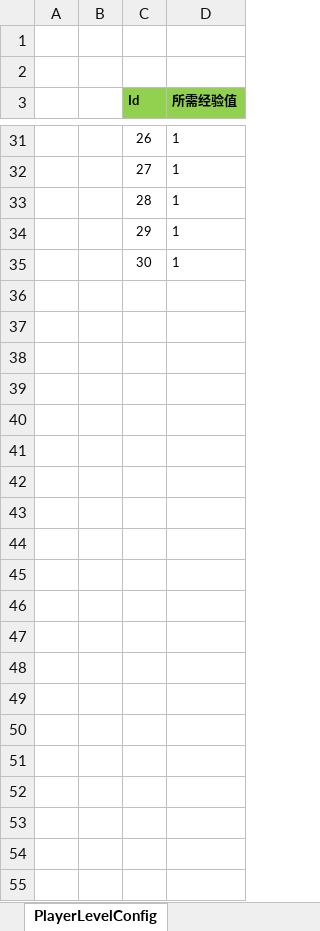
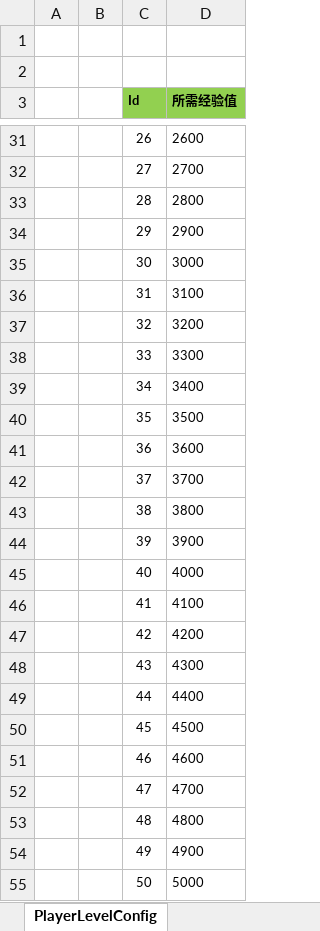
Before and after one commit to one0513/ET6Pro, an Excel workbook: Excel/PlayerLevelConfig.xlsx, sheet PlayerLevelConfig, drawn as a sheet; only a part is shown, gaps mark what is left out; values as stored, in another font and other column widths than the file's, no borders; the diff covers the shown part only; the diff names each change by its address in the sheet, - before the commit and + after, or states it on an @@ line.

```diff
--- a/Excel/PlayerLevelConfig.xlsx (sheet PlayerLevelConfig)
+++ b/Excel/PlayerLevelConfig.xlsx (sheet PlayerLevelConfig)
-D31 (所需经验值): 1
+D31 (所需经验值): 2600
-D32 (所需经验值): 1
+D32 (所需经验值): 2700
-D33 (所需经验值): 1
+D33 (所需经验值): 2800
-D34 (所需经验值): 1
+D34 (所需经验值): 2900
-D35 (所需经验值): 1
+D35 (所需经验值): 3000
+row 36:  |  | 31 | 3100
+row 37:  |  | 32 | 3200
+row 38:  |  | 33 | 3300
+row 39:  |  | 34 | 3400
+row 40:  |  | 35 | 3500
+row 41:  |  | 36 | 3600
+row 42:  |  | 37 | 3700
+row 43:  |  | 38 | 3800
+row 44:  |  | 39 | 3900
+row 45:  |  | 40 | 4000
+row 46:  |  | 41 | 4100
+row 47:  |  | 42 | 4200
+row 48:  |  | 43 | 4300
+row 49:  |  | 44 | 4400
+row 50:  |  | 45 | 4500
+row 51:  |  | 46 | 4600
+row 52:  |  | 47 | 4700
+row 53:  |  | 48 | 4800
+row 54:  |  | 49 | 4900
+row 55:  |  | 50 | 5000
```
Also changed, not shown: 25 edited cells elsewhere in this sheet, 39 other files.
